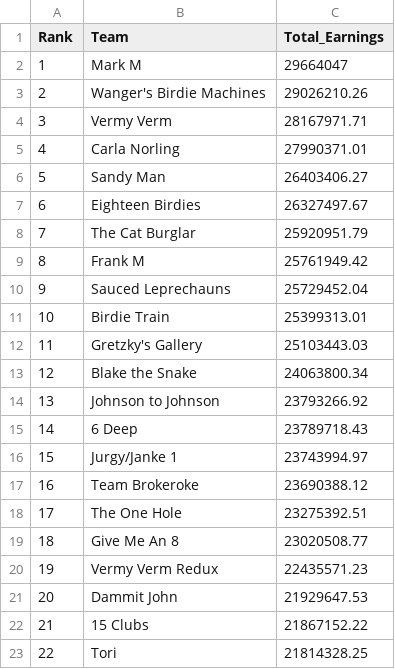
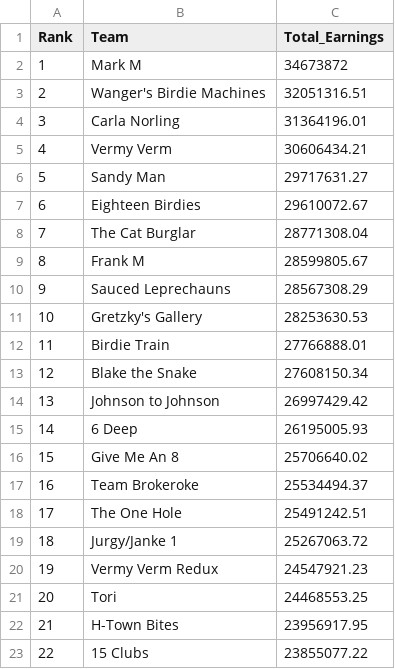
Before and after one commit to sbirkela/shiny-server, a CSV file: Golfstandings/overall_earnings.csv, drawn as a sheet; only a part is shown; the diff covers the shown part only.

```diff
--- a/Golfstandings/overall_earnings.csv
+++ b/Golfstandings/overall_earnings.csv
@@ -1,23 +1,23 @@
 "Rank","Team","Total_Earnings"
-1,"Mark M",29664047
-2,"Wanger's Birdie Machines",29026210.26
-3,"Vermy Verm",28167971.71
-4,"Carla Norling",27990371.01
-5,"Sandy Man",26403406.27
-6,"Eighteen Birdies",26327497.67
-7,"The Cat Burglar",25920951.79
-8,"Frank M",25761949.42
-9,"Sauced Leprechauns",25729452.04
-10,"Birdie Train",25399313.01
-11,"Gretzky's Gallery",25103443.03
-12,"Blake the Snake",24063800.34
-13,"Johnson to Johnson",23793266.92
-14,"6 Deep",23789718.43
-15,"Jurgy/Janke 1",23743994.97
-16,"Team Brokeroke",23690388.12
-17,"The One Hole",23275392.51
-18,"Give Me An 8",23020508.77
-19,"Vermy Verm Redux",22435571.23
-20,"Dammit John",21929647.53
-21,"15 Clubs",21867152.22
-22,"Tori",21814328.25
+1,"Mark M",34673872
+2,"Wanger's Birdie Machines",32051316.51
+3,"Carla Norling",31364196.01
+4,"Vermy Verm",30606434.21
+5,"Sandy Man",29717631.27
+6,"Eighteen Birdies",29610072.67
+7,"The Cat Burglar",28771308.04
+8,"Frank M",28599805.67
+9,"Sauced Leprechauns",28567308.29
+10,"Gretzky's Gallery",28253630.53
+11,"Birdie Train",27766888.01
+12,"Blake the Snake",27608150.34
+13,"Johnson to Johnson",26997429.42
+14,"6 Deep",26195005.93
+15,"Give Me An 8",25706640.02
+16,"Team Brokeroke",25534494.37
+17,"The One Hole",25491242.51
+18,"Jurgy/Janke 1",25267063.72
+19,"Vermy Verm Redux",24547921.23
+20,"Tori",24468553.25
+21,"H-Town Bites",23956917.95
+22,"15 Clubs",23855077.22
```
Also changed, not shown: 53 edited cells elsewhere in this file, Golfstandings/golfer_detail2.csv, 1 other file.
